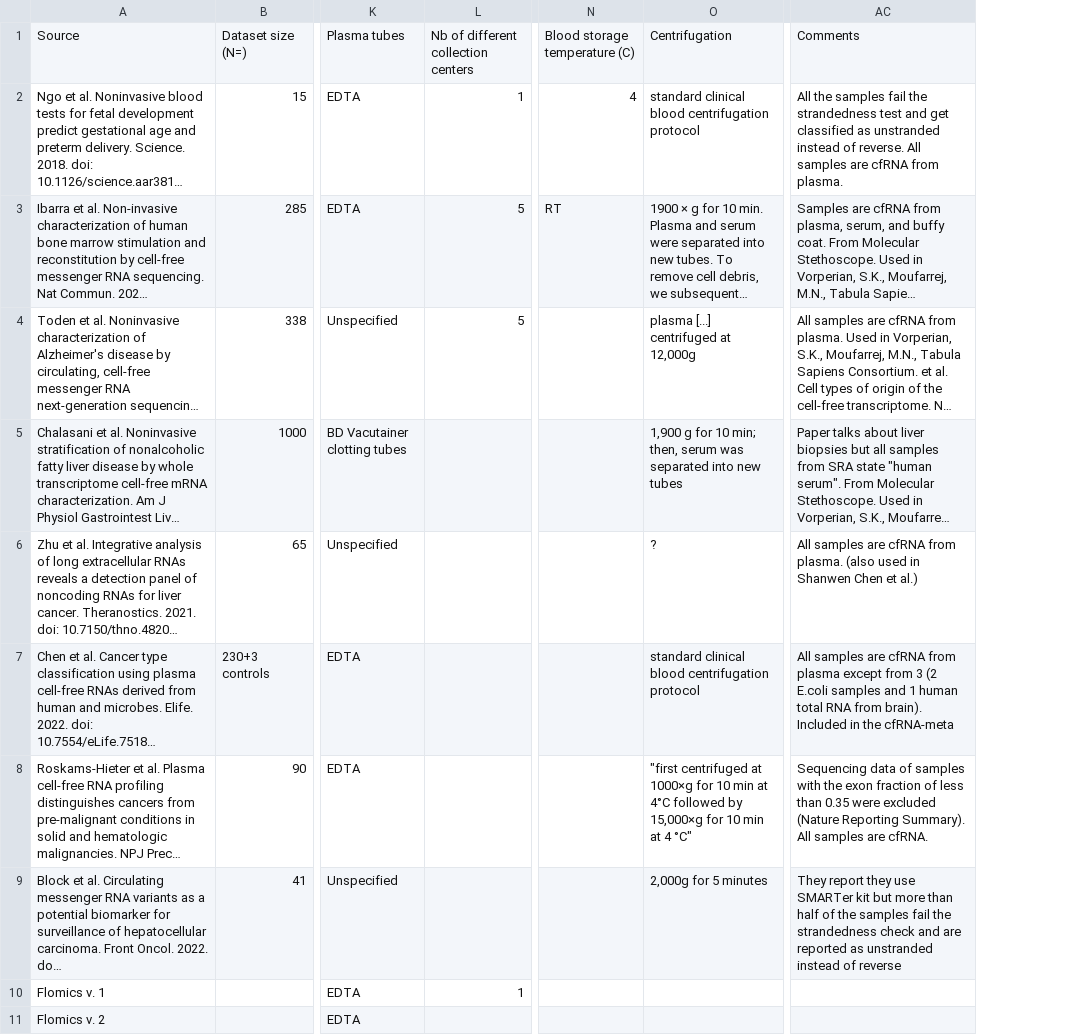
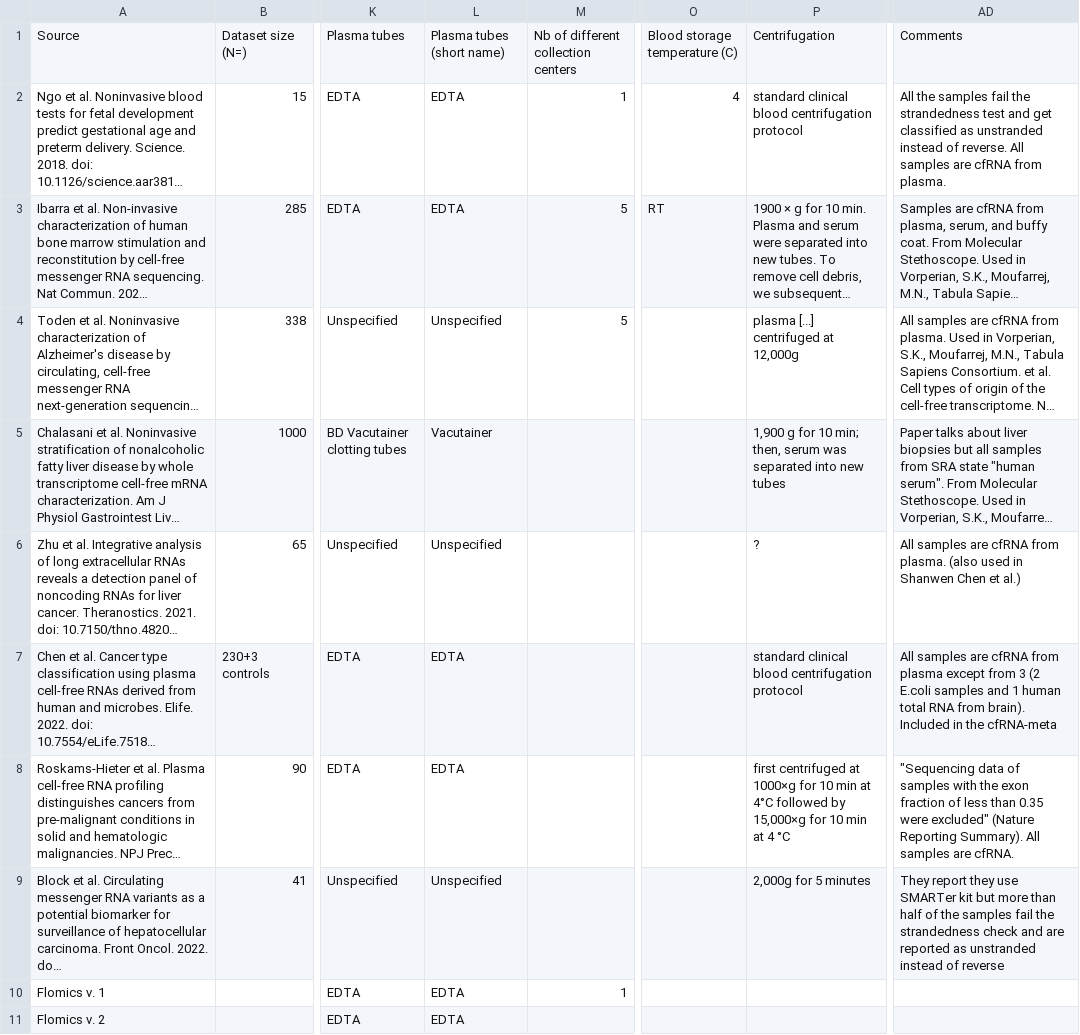
Before and after one commit to Flomics/fl-cfRNAmeta, a TSV file: sra_metadata/dataset_metadata.tsv, drawn as a sheet; only a part is shown, gaps mark what is left out; long unchanged cells end in …; addresses are those after the commit; the diff covers the shown part only; the diff names each change by its address in the sheet, - before the commit and + after, or states it on an @@ line.

```diff
--- a/sra_metadata/dataset_metadata.tsv
+++ b/sra_metadata/dataset_metadata.tsv
+column L, rows 1-11: Plasma tubes (short name) | EDTA | EDTA | Unspecified | Vacutainer | Unspecified | EDTA | EDTA | Unspecified | EDTA | EDTA
-P8: "first centrifuged at 1000×g for 10 min at 4°C followed by 15,000×g for 10 min at 4 °C"
+P8: first centrifuged at 1000×g for 10 min at 4°C followed by 15,000×g for 10 min at 4 °C
-AD8: Sequencing data of samples with the exon fraction of less than 0.35 were excluded (Nature Reporting…
+AD8: "Sequencing data of samples with the exon fraction of less than 0.35 were excluded" (Nature Reporting…
```
Also changed, not shown: 27 added rows and 6 edited cells elsewhere in this file, 4 other files.
